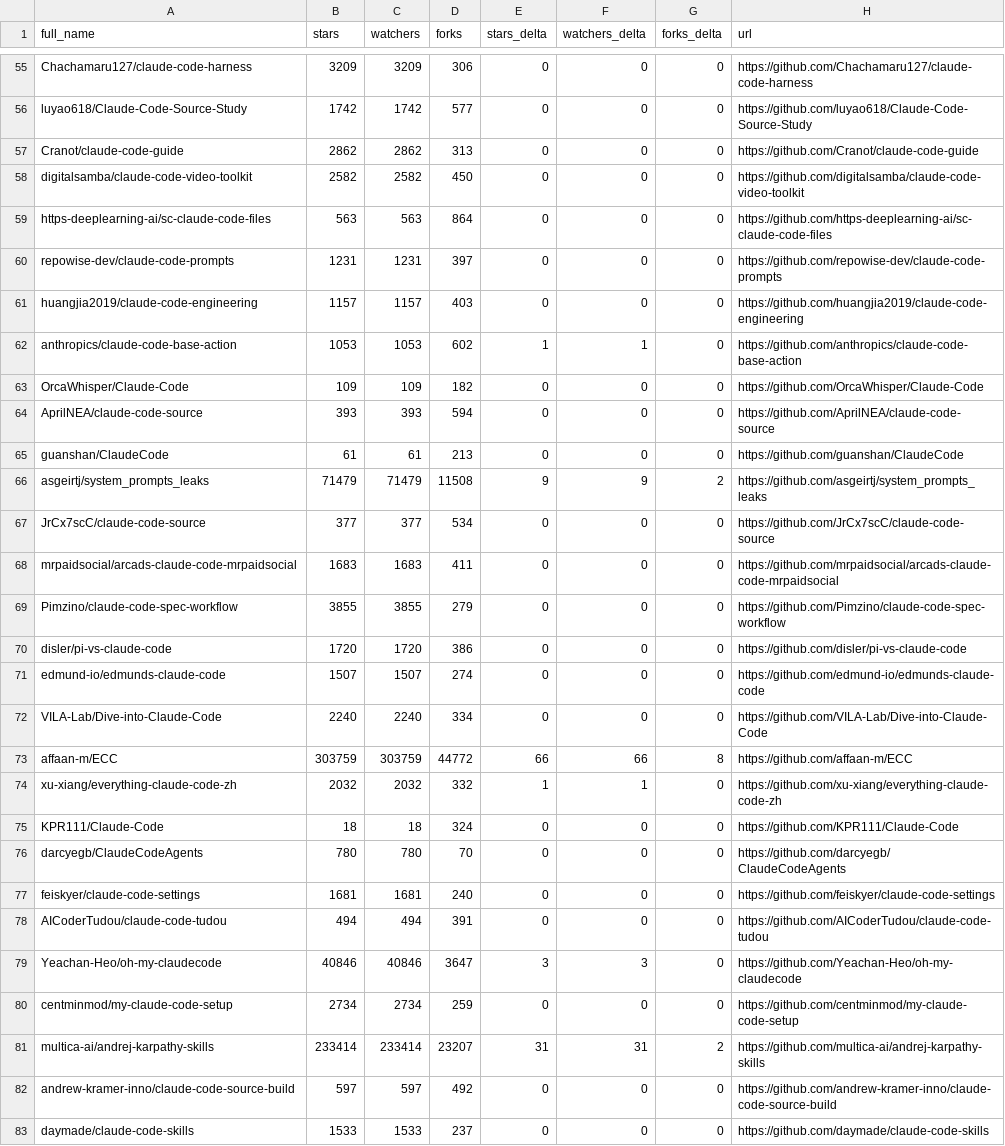
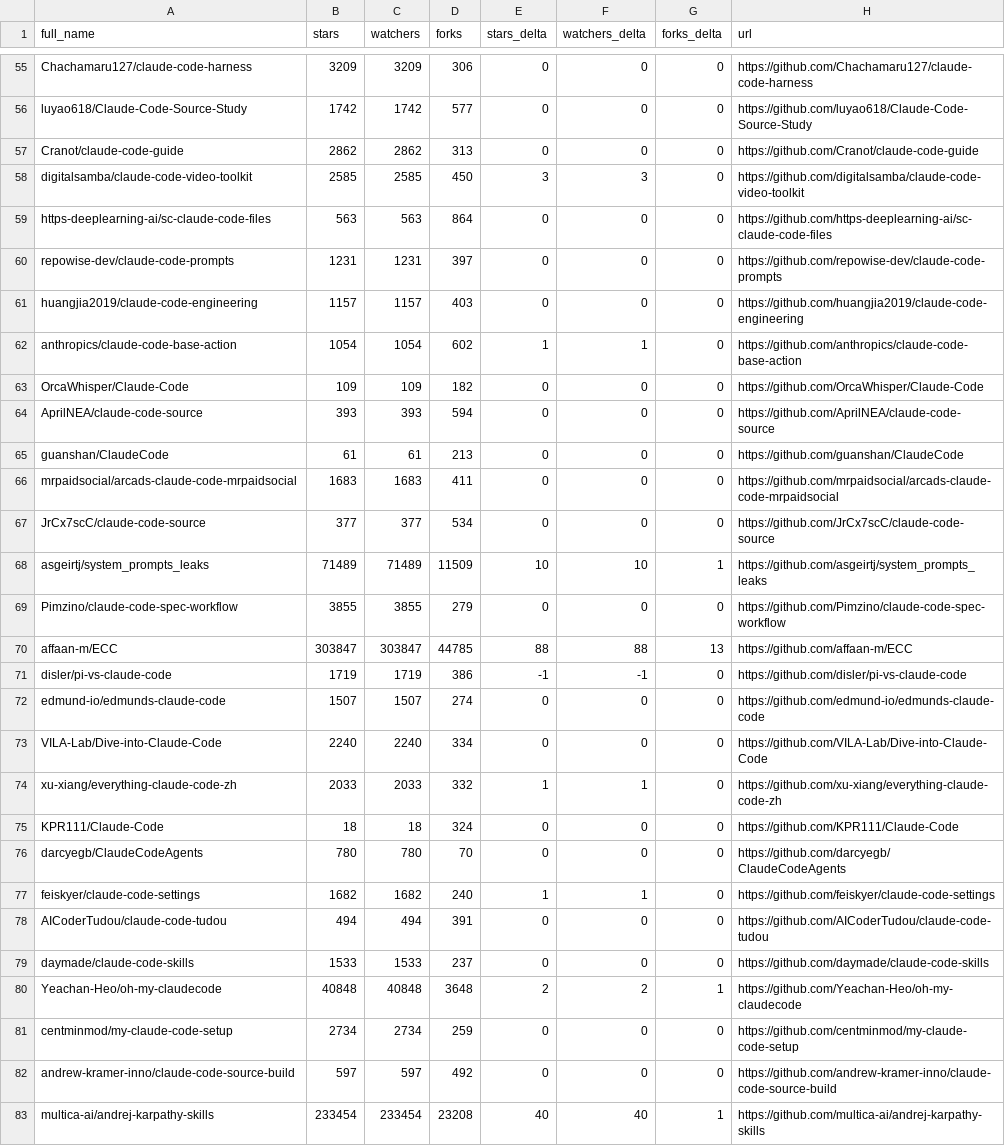
Before and after one commit to IgorOffline/hesreallyhim-awesome-claude-code, a CSV file: data/repo-ticker.csv, drawn as a sheet; only a part is shown, gaps mark what is left out; the diff covers the shown part only.

```diff
--- a/data/repo-ticker.csv
+++ b/data/repo-ticker.csv
@@ -57,3 +57,3 @@ luyao618/Claude-Code-Source-Study,1742,1742,577,0,0,0,https://github.com/luyao61
 Cranot/claude-code-guide,2862,2862,313,0,0,0,https://github.com/Cranot/claude-code-guide
-digitalsamba/claude-code-video-toolkit,2582,2582,450,0,0,0,https://github.com/digitalsamba/claude-code-video-toolkit
+digitalsamba/claude-code-video-toolkit,2585,2585,450,3,3,0,https://github.com/digitalsamba/claude-code-video-toolkit
 https-deeplearning-ai/sc-claude-code-files,563,563,864,0,0,0,https://github.com/https-deeplearning-ai/sc-claude-code-files
@@ -61,3 +61,3 @@ repowise-dev/claude-code-prompts,1231,1231,397,0,0,0,https://github.com/repowise
 huangjia2019/claude-code-engineering,1157,1157,403,0,0,0,https://github.com/huangjia2019/claude-code-engineering
-anthropics/claude-code-base-action,1053,1053,602,1,1,0,https://github.com/anthropics/claude-code-base-action
+anthropics/claude-code-base-action,1054,1054,602,1,1,0,https://github.com/anthropics/claude-code-base-action
 OrcaWhisper/Claude-Code,109,109,182,0,0,0,https://github.com/OrcaWhisper/Claude-Code
@@ -65,19 +65,19 @@ AprilNEA/claude-code-source,393,393,594,0,0,0,https://github.com/AprilNEA/claude
 guanshan/ClaudeCode,61,61,213,0,0,0,https://github.com/guanshan/ClaudeCode
-asgeirtj/system_prompts_leaks,71479,71479,11508,9,9,2,https://github.com/asgeirtj/system_prompts_leaks
+mrpaidsocial/arcads-claude-code-mrpaidsocial,1683,1683,411,0,0,0,https://github.com/mrpaidsocial/arcads-claude-code-mrpaidsocial
 JrCx7scC/claude-code-source,377,377,534,0,0,0,https://github.com/JrCx7scC/claude-code-source
-mrpaidsocial/arcads-claude-code-mrpaidsocial,1683,1683,411,0,0,0,https://github.com/mrpaidsocial/arcads-claude-code-mrpaidsocial
+asgeirtj/system_prompts_leaks,71489,71489,11509,10,10,1,https://github.com/asgeirtj/system_prompts_leaks
 Pimzino/claude-code-spec-workflow,3855,3855,279,0,0,0,https://github.com/Pimzino/claude-code-spec-workflow
-disler/pi-vs-claude-code,1720,1720,386,0,0,0,https://github.com/disler/pi-vs-claude-code
+affaan-m/ECC,303847,303847,44785,88,88,13,https://github.com/affaan-m/ECC
+disler/pi-vs-claude-code,1719,1719,386,-1,-1,0,https://github.com/disler/pi-vs-claude-code
 edmund-io/edmunds-claude-code,1507,1507,274,0,0,0,https://github.com/edmund-io/edmunds-claude-code
 VILA-Lab/Dive-into-Claude-Code,2240,2240,334,0,0,0,https://github.com/VILA-Lab/Dive-into-Claude-Code
-affaan-m/ECC,303759,303759,44772,66,66,8,https://github.com/affaan-m/ECC
-xu-xiang/everything-claude-code-zh,2032,2032,332,1,1,0,https://github.com/xu-xiang/everything-claude-code-zh
+xu-xiang/everything-claude-code-zh,2033,2033,332,1,1,0,https://github.com/xu-xiang/everything-claude-code-zh
 KPR111/Claude-Code,18,18,324,0,0,0,https://github.com/KPR111/Claude-Code
 darcyegb/ClaudeCodeAgents,780,780,70,0,0,0,https://github.com/darcyegb/ClaudeCodeAgents
-feiskyer/claude-code-settings,1681,1681,240,0,0,0,https://github.com/feiskyer/claude-code-settings
+feiskyer/claude-code-settings,1682,1682,240,1,1,0,https://github.com/feiskyer/claude-code-settings
 AICoderTudou/claude-code-tudou,494,494,391,0,0,0,https://github.com/AICoderTudou/claude-code-tudou
-Yeachan-Heo/oh-my-claudecode,40846,40846,3647,3,3,0,https://github.com/Yeachan-Heo/oh-my-claudecode
+daymade/claude-code-skills,1533,1533,237,0,0,0,https://github.com/daymade/claude-code-skills
+Yeachan-Heo/oh-my-claudecode,40848,40848,3648,2,2,1,https://github.com/Yeachan-Heo/oh-my-claudecode
 centminmod/my-claude-code-setup,2734,2734,259,0,0,0,https://github.com/centminmod/my-claude-code-setup
-multica-ai/andrej-karpathy-skills,233414,233414,23207,31,31,2,https://github.com/multica-ai/andrej-karpathy-skills
 andrew-kramer-inno/claude-code-source-build,597,597,492,0,0,0,https://github.com/andrew-kramer-inno/claude-code-source-build
-daymade/claude-code-skills,1533,1533,237,0,0,0,https://github.com/daymade/claude-code-skills
+multica-ai/andrej-karpathy-skills,233454,233454,23208,40,40,1,https://github.com/multica-ai/andrej-karpathy-skills
```
Also changed, not shown: 81 edited cells elsewhere in this file, 2 other files.
